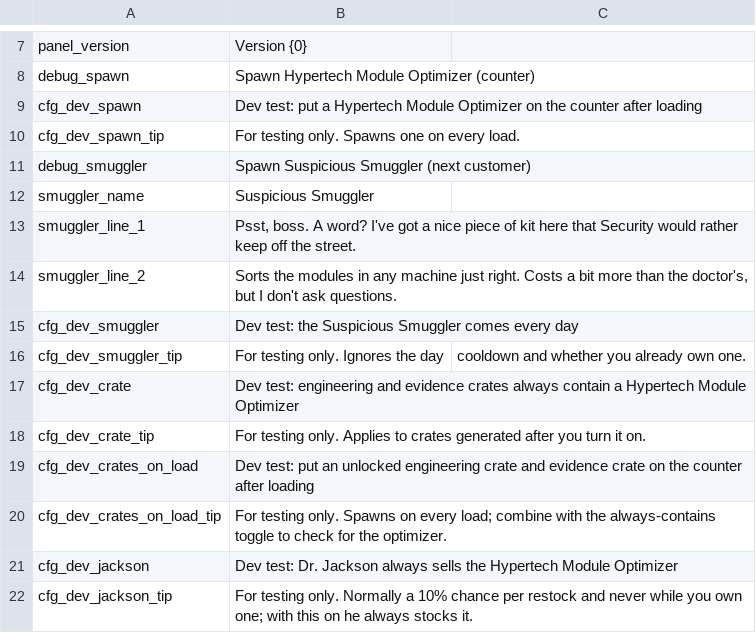
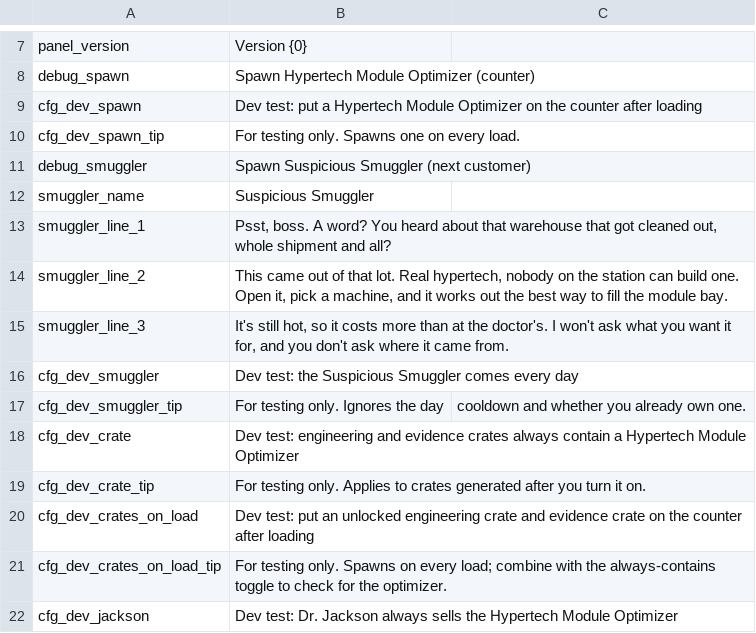
Before and after one commit to Ghostflamez/ModePuzzle_SteamMod, a CSV file: Localization/en.csv, drawn as a sheet; only a part is shown, gaps mark what is left out; the shorter side is filled out with more unchanged rows.

```diff
--- a/Localization/en.csv
+++ b/Localization/en.csv
@@ -12,4 +12,5 @@ debug_smuggler,Spawn Suspicious Smuggler (next customer)
 smuggler_name,Suspicious Smuggler
-smuggler_line_1,"Psst, boss. A word? I've got a nice piece of kit here that Security would rather keep off the street."
-smuggler_line_2,"Sorts the modules in any machine just right. Costs a bit more than the doctor's, but I don't ask questions."
+smuggler_line_1,"Psst, boss. A word? You heard about that warehouse that got cleaned out, whole shipment and all?"
+smuggler_line_2,"This came out of that lot. Real hypertech, nobody on the station can build one. Open it, pick a machine, and it works out the best way to fill the module bay."
+smuggler_line_3,"It's still hot, so it costs more than at the doctor's. I won't ask what you want it for, and you don't ask where it came from."
 cfg_dev_smuggler,Dev test: the Suspicious Smuggler comes every day
```
Also changed, not shown: Localization/zh-Hans.csv, 1 other file.
